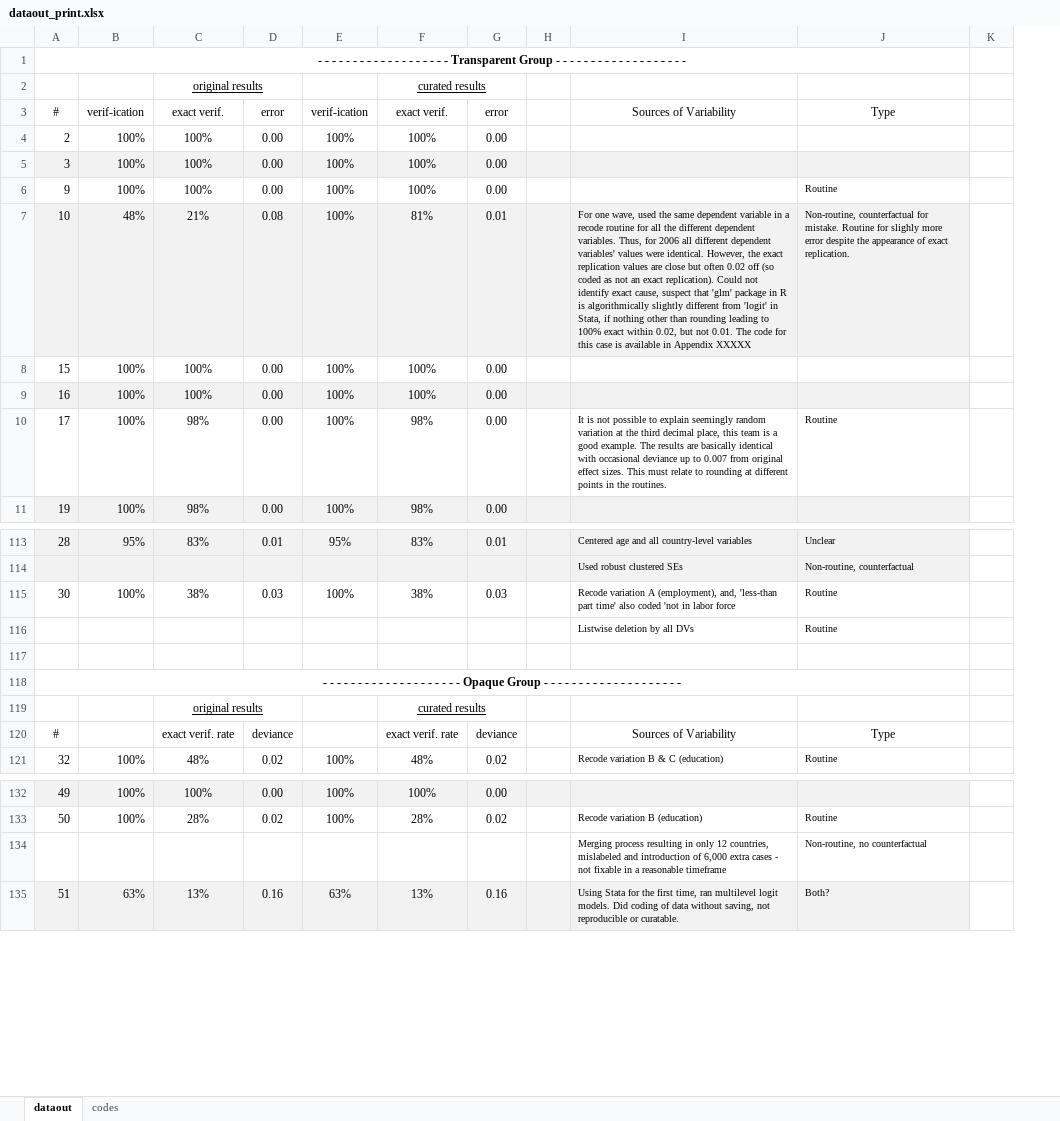
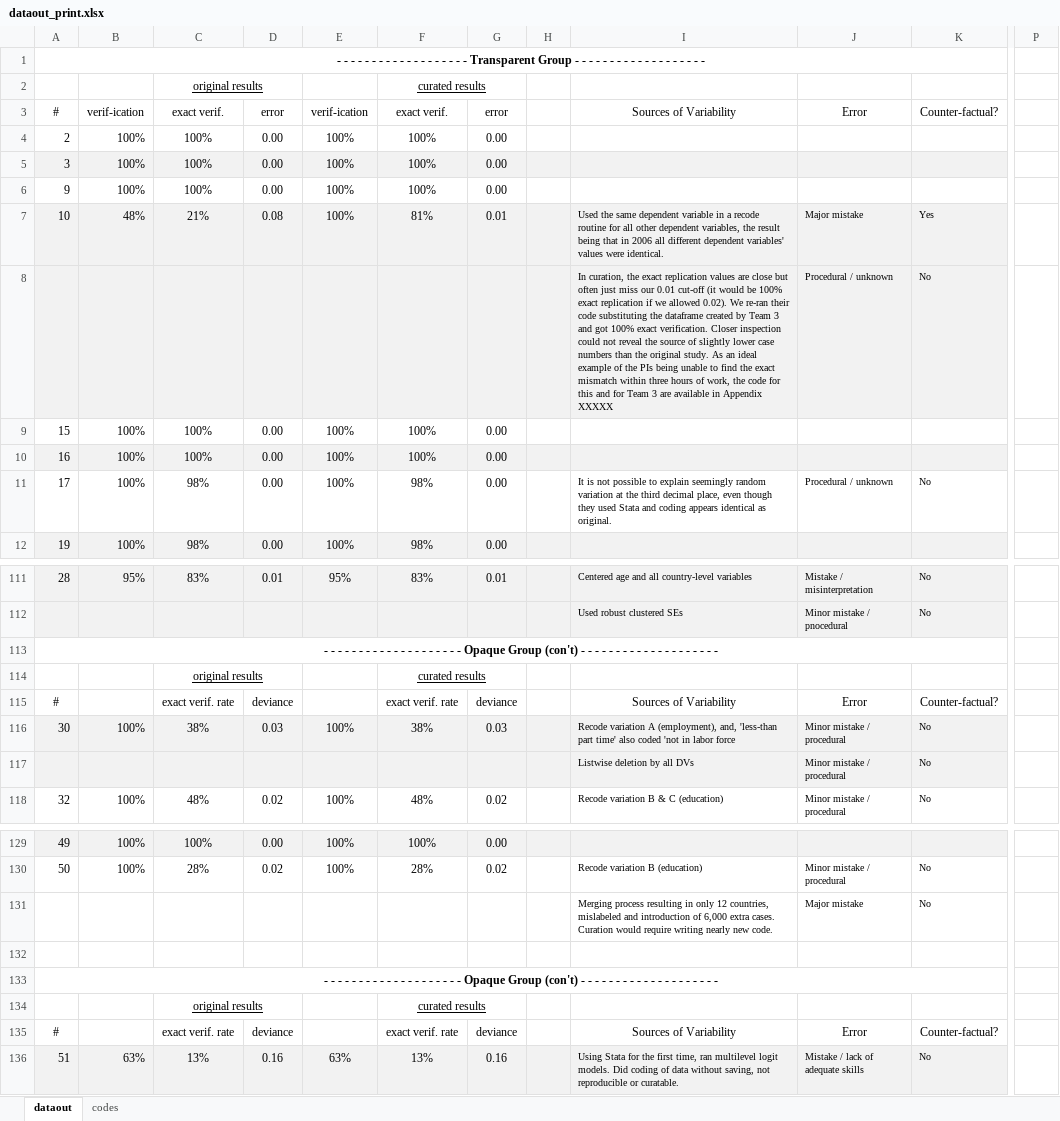
Before and after one commit to nbreznau/how_many_replicators, an Excel workbook: results/dataout_print.xlsx, sheet dataout, drawn as a sheet; only a part is shown, gaps mark what is left out; values as stored, in another font and other column widths than the file's, no borders; removed rows and columns are numbered as before the commit, all else as after; rows hold the shown columns only; the diff covers the shown part only; the diff names each change by its address in the sheet, - before the commit and + after, or states it on an @@ line.

Commit message:
Added third team's code Added testing of 3's df with 10's code

```diff
--- a/results/dataout_print.xlsx (sheet dataout)
+++ b/results/dataout_print.xlsx (sheet dataout)
-column J, rows 3-10: Type |  |  | Routine | Non-routine, counterfactual for mistake. Routine for slighly more error despite the appearance of exact replication. |  |  | Routine; rows 113-116: Unclear | Non-routine, counterfactual | Routine | Routine; row 121: Routine; rows 133-135: Routine | Non-routine, no counterfactual | Both?
-column K, empty
+column J, rows 3-7: Error |  |  |  | Major mistake; row 11: Procedural / unknown; rows 111-112: Mistake / misinterpretation | Minor mistake / pnocedural; rows 116-118: all Minor mistake / procedural; rows 130-131: Minor mistake / procedural | Major mistake; row 136: Mistake / lack of adequate skills
+column K, rows 3-7: Counter-factual? |  |  |  | Yes; row 11: No; rows 111-112: No | No; rows 116-118: all No; rows 130-131: No | No; row 136: No
+column P, empty
-I7: For one wave, used the same dependent variable in a recode routine for all the different dependent variables. Thus, for 2006 all different dependent variables' values were identical. However, the exact replication values are close but often 0.02 off (so coded as not an exact replication). Could not identify exact cause, suspect that 'glm' package in R is algorithmically slightly different from 'logit' in Stata, if nothing other than rounding leading to 100% exact within 0.02, but not 0.01. The code for this case is available in Appendix XXXXX
+I7: Used the same dependent variable in a recode routine for all other dependent variables, the result being that in 2006 all different dependent variables' values were identical.
+row 8:  |  |  |  |  |  |  |  | In curation, the exact replication values are close but often just miss our 0.01 cut-off (it would be 100% exact replication if we allowed 0.02). We re-ran their code substituting the dataframe created by Team 3 and got 100% exact verification. Closer inspection could not reveal the source of slightly lower case numbers than the original study. As an ideal example of the PIs being unable to find the exact mismatch within three hours of work, the code for this and for Team 3 are available in Appendix XXXXX | Procedural / unknown | No
-I11: …decimal place, this team is a good example. The results are basically identical with occasional deviance up to 0.007 from original effect sizes. This must relate to rounding at different points in the routines.
+I11: …decimal place, even though they used Stata and coding appears identical as original.
+row 113: - - - - - - - - - - - - - - - - - - - - Opaque Group (con't) - - - - - - - - - - - - - - - - - - - -
+row 114:  |  | original results |  |  | curated results
+row 115: # |  | exact verif. rate | deviance |  | exact verif. rate | deviance |  | Sources of Variability | Error | Counter-factual?
-A116:I117 fill: none
+A116:I117 fill: #F2F2F2
-row 117: (empty)
@@ row 118 moved to row 94: - - - - - - - - - - - - - - - - - - - - … @@
@@ row 119 moved to row 47: original results @@
@@ row 120 moved to row 48: # @@
-I131: …6,000 extra cases - not fixable in a reasonable timeframe
+I131: …6,000 extra cases. Curation would require writing nearly new code.
+row 132: (empty)
+row 133: - - - - - - - - - - - - - - - - - - - - Opaque Group (con't) - - - - - - - - - - - - - - - - - - - -
+row 134:  |  | original results |  |  | curated results
+row 135: # |  | exact verif. rate | deviance |  | exact verif. rate | deviance |  | Sources of Variability | Error | Counter-factual?
```
Also changed, not shown: 10 added rows, 15 removed rows, 4 moved rows and 7 edited cells elsewhere in this sheet, 14 other files.
